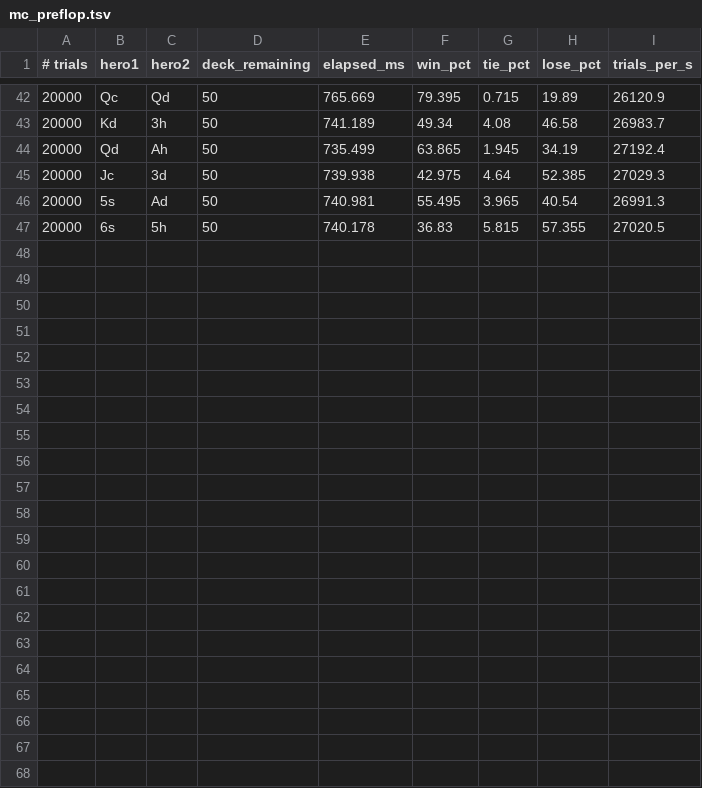
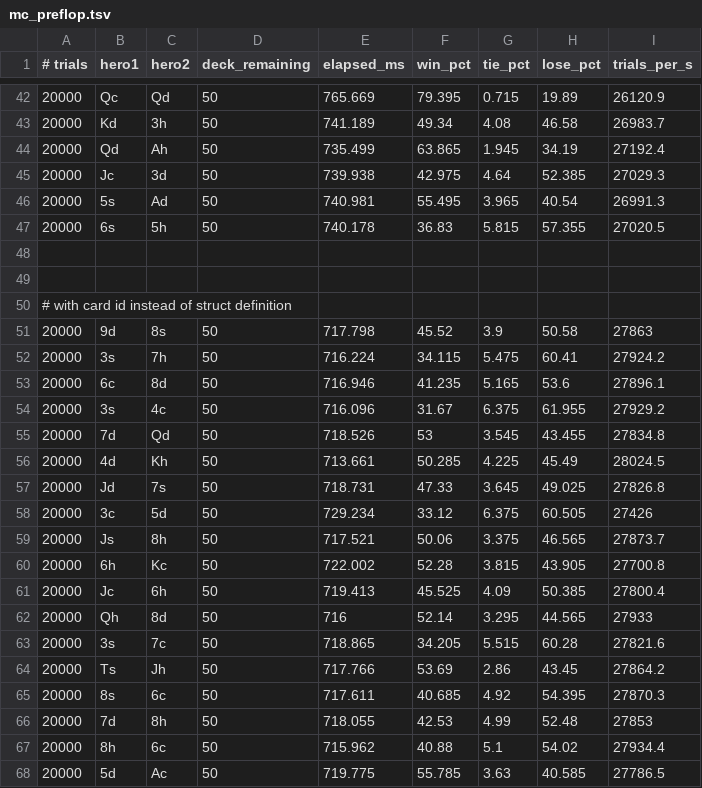
Before and after one commit to maxtong2023/GTO-Solver, a TSV file: tank/mc_preflop.tsv, drawn as a sheet; only a part is shown, gaps mark what is left out.

Commit message:
optimization 2: switched card struct to easy memory mapping int ID

```diff
--- a/tank/mc_preflop.tsv
+++ b/tank/mc_preflop.tsv
@@ -47 +47,22 @@
 20000	6s	5h	50	740.178	36.83	5.815	57.355	27020.5
+
+
+# with card id instead of struct definition
+20000	9d	8s	50	717.798	45.52	3.9	50.58	27863
+20000	3s	7h	50	716.224	34.115	5.475	60.41	27924.2
+20000	6c	8d	50	716.946	41.235	5.165	53.6	27896.1
+20000	3s	4c	50	716.096	31.67	6.375	61.955	27929.2
+20000	7d	Qd	50	718.526	53	3.545	43.455	27834.8
+20000	4d	Kh	50	713.661	50.285	4.225	45.49	28024.5
+20000	Jd	7s	50	718.731	47.33	3.645	49.025	27826.8
+20000	3c	5d	50	729.234	33.12	6.375	60.505	27426
+20000	Js	8h	50	717.521	50.06	3.375	46.565	27873.7
+20000	6h	Kc	50	722.002	52.28	3.815	43.905	27700.8
+20000	Jc	6h	50	719.413	45.525	4.09	50.385	27800.4
+20000	Qh	8d	50	716	52.14	3.295	44.565	27933
+20000	3s	7c	50	718.865	34.205	5.515	60.28	27821.6
+20000	Ts	Jh	50	717.766	53.69	2.86	43.45	27864.2
+20000	8s	6c	50	717.611	40.685	4.92	54.395	27870.3
+20000	7d	8h	50	718.055	42.53	4.99	52.48	27853
+20000	8h	6c	50	715.962	40.88	5.1	54.02	27934.4
+20000	5d	Ac	50	719.775	55.785	3.63	40.585	27786.5
```
Also changed, not shown: 4 other files.
